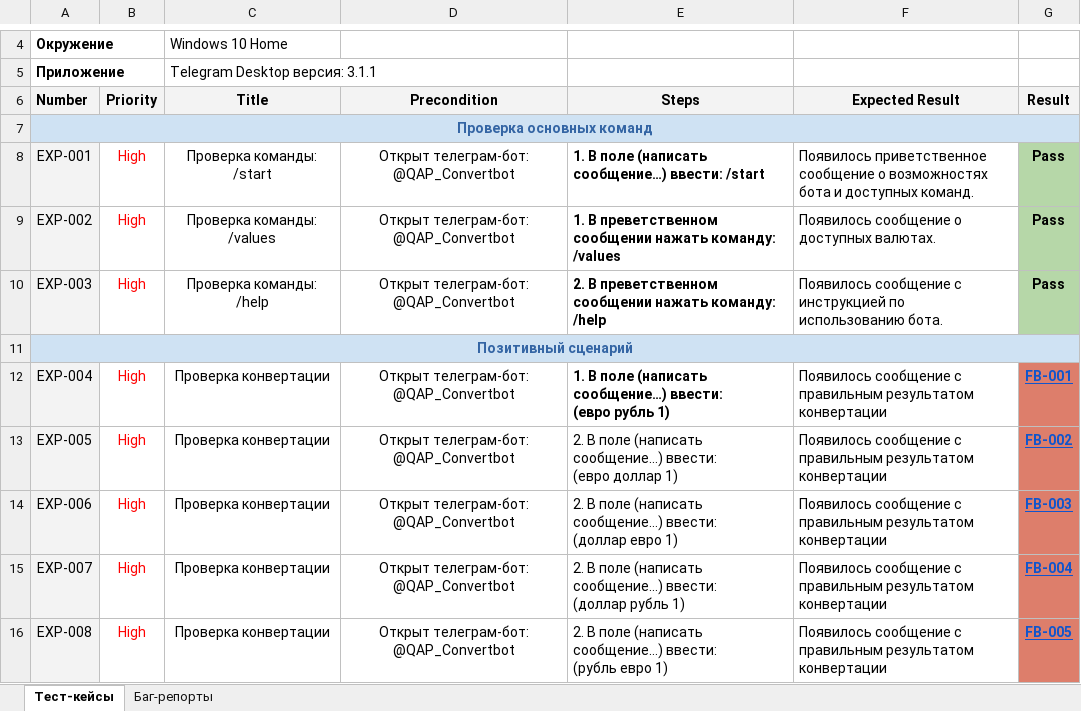
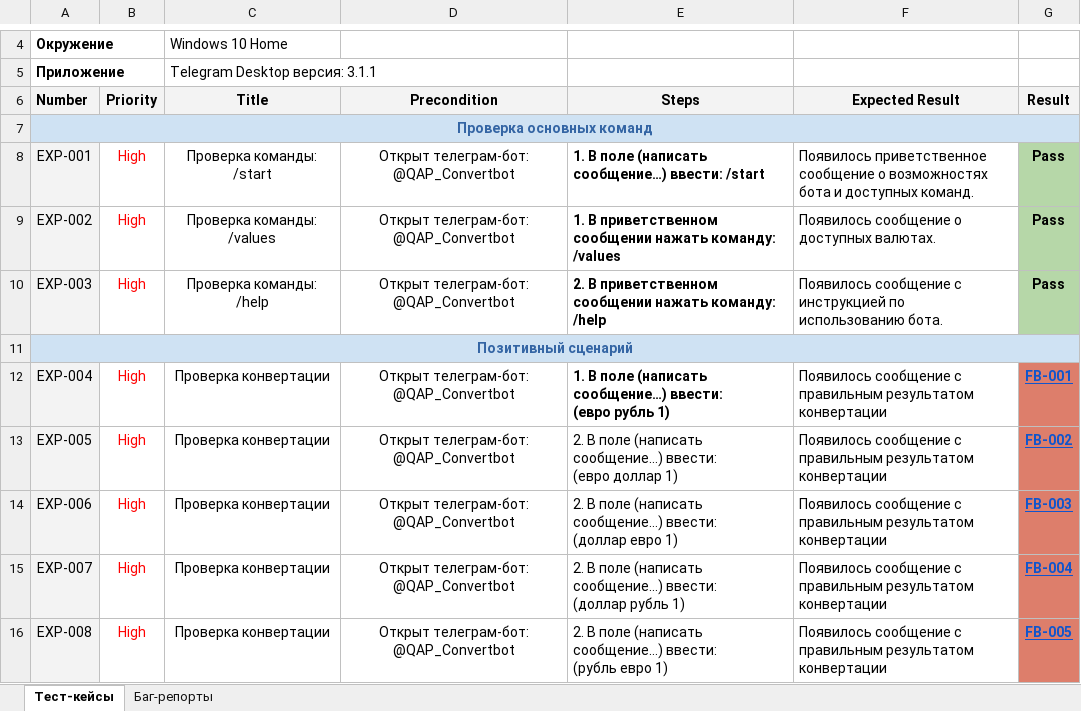
Before and after one commit to Alexandr4812/SF18.6TestingTelegramBot, an Excel workbook: TestingTelBot.xlsx, sheet Тест-кейсы, drawn as a sheet; only a part is shown, gaps mark what is left out; values as stored, in another font and other column widths than the file's, no borders; the diff names each change by its address in the sheet, - before the commit and + after, or states it on an @@ line.

Commit message:
Add files via upload

```diff
--- a/TestingTelBot.xlsx (sheet Тест-кейсы)
+++ b/TestingTelBot.xlsx (sheet Тест-кейсы)
-E9 (Steps): 1. В преветственном сообщении нажать…
+E9 (Steps): 1. В приветственном сообщении нажать…
-E10 (Steps): 2. В преветственном сообщении нажать…
+E10 (Steps): 2. В приветственном сообщении нажать…
```
